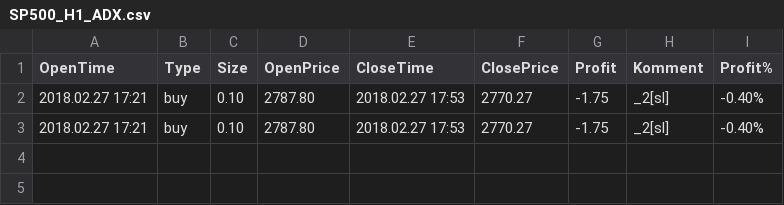
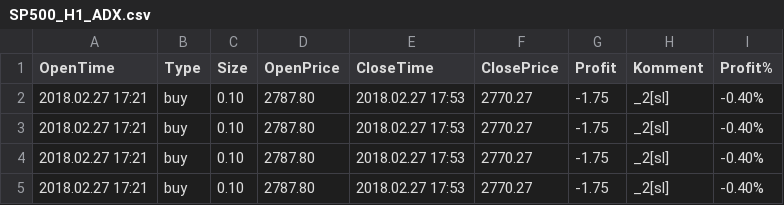
Before and after one commit to Nyolczas/webStatement, a CSV file: data/SP500/SP500_H1_ADX.csv, drawn as a sheet.

```diff
--- a/data/SP500/SP500_H1_ADX.csv
+++ b/data/SP500/SP500_H1_ADX.csv
@@ -3 +3,3 @@ OpenTime;Type;Size;OpenPrice;CloseTime;ClosePrice;Profit;Komment;Profit%
 2018.02.27 17:21;buy;0.10;2787.80;2018.02.27 17:53;2770.27;-1.75;_2[sl];-0.40%;
+2018.02.27 17:21;buy;0.10;2787.80;2018.02.27 17:53;2770.27;-1.75;_2[sl];-0.40%;
+2018.02.27 17:21;buy;0.10;2787.80;2018.02.27 17:53;2770.27;-1.75;_2[sl];-0.40%;
```
Also changed, not shown: data/DAX30/DAX30_H1_ADX.csv, data/DAX30/DAX30_H1_Classic.csv, 5 other files.
